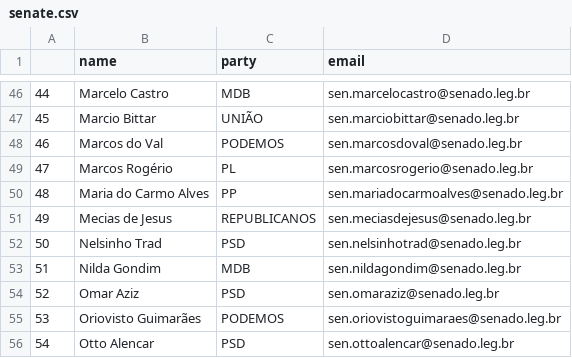
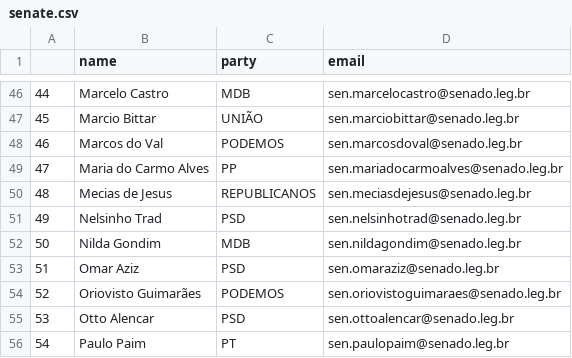
Before and after one commit to 7onn/politicians-contacts, a CSV file: senate.csv, drawn as a sheet; only a part is shown, gaps mark what is left out; the shorter side is filled out with more unchanged rows; removed rows and columns are numbered as before the commit, all else as after; the diff names each change by its address in the sheet, - before the commit and + after, or states it on an @@ line.

Commit message:
Update politicians contact list

```diff
--- a/senate.csv
+++ b/senate.csv
-row 49: 47 | Marcos Rogério | PL | sen.marcosrogerio@senado.leg.br
@@ column A renumbered from row 49 down @@
```
